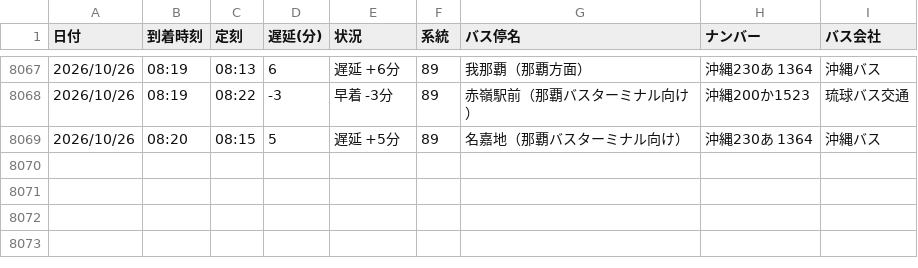
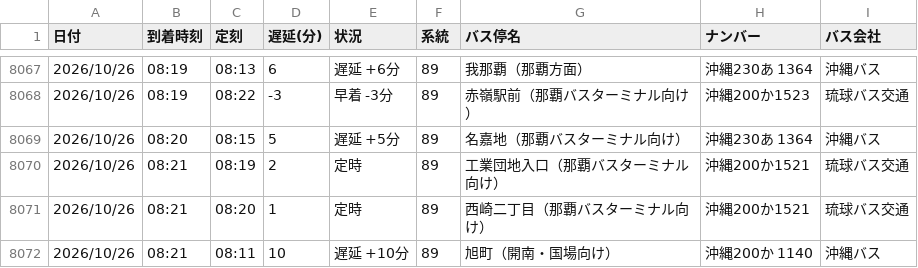
Before and after one commit to uy819/bus-analysis, a CSV file: bus_arrival_log.csv, drawn as a sheet; only a part is shown, gaps mark what is left out; the diff names each change by its address in the sheet, - before the commit and + after, or states it on an @@ line.

```diff
--- a/bus_arrival_log.csv
+++ b/bus_arrival_log.csv
+row 8070: 2026/10/26 | 08:21 | 08:19 | 2 | 定時 | 89 | 工業団地入口（那覇バスターミナル向け） | 沖縄200か1521 | 琉球バス交通
+row 8071: 2026/10/26 | 08:21 | 08:20 | 1 | 定時 | 89 | 西崎二丁目（那覇バスターミナル向け） | 沖縄200か1521 | 琉球バス交通
+row 8072: 2026/10/26 | 08:21 | 08:11 | 10 | 遅延 +10分 | 89 | 旭町（開南・国場向け） | 沖縄200か 1140 | 沖縄バス
```
Also changed, not shown: 1 other file.
